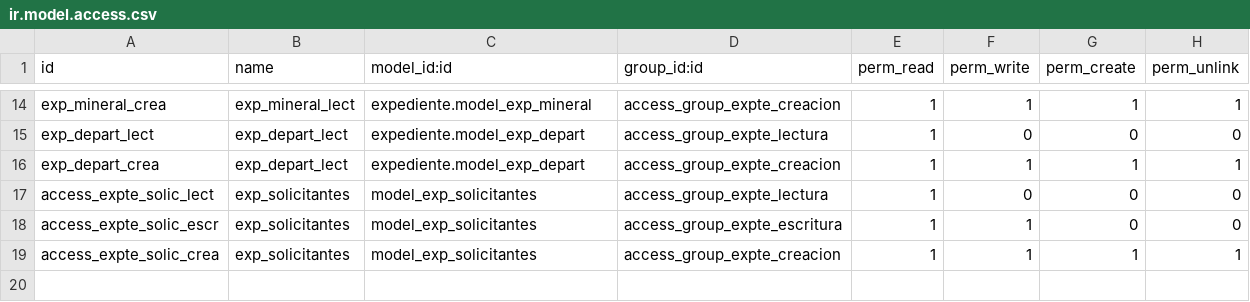
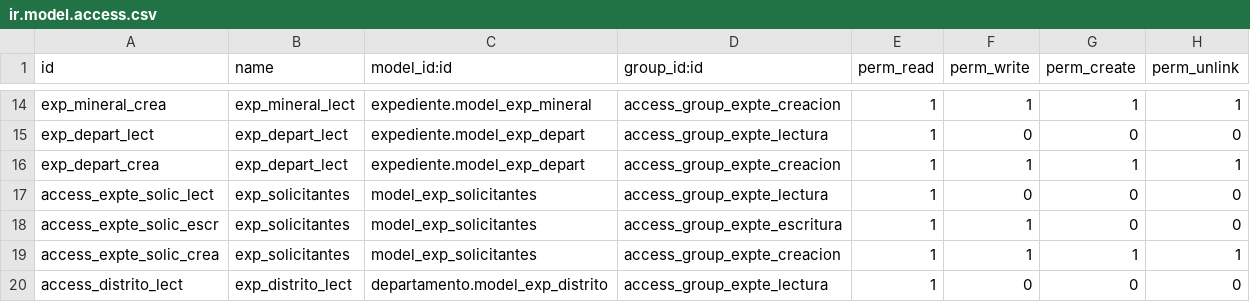
Before and after one commit to gisminero/addons_sigetrami, a CSV file: expediente/security/ir.model.access.csv, drawn as a sheet; only a part is shown, gaps mark what is left out.

Commit message:
Agregado de distritos mineros, en config y exp.

```diff
--- a/expediente/security/ir.model.access.csv
+++ b/expediente/security/ir.model.access.csv
@@ -19 +19,2 @@ access_expte_solic_escr,exp_solicitantes,model_exp_solicitantes,access_group_exp
 access_expte_solic_crea,exp_solicitantes,model_exp_solicitantes,access_group_expte_creacion,1,1,1,1
+access_distrito_lect,exp_distrito_lect,departamento.model_exp_distrito,access_group_expte_lectura,1,0,0,0
```
Also changed, not shown: 4 other files.
